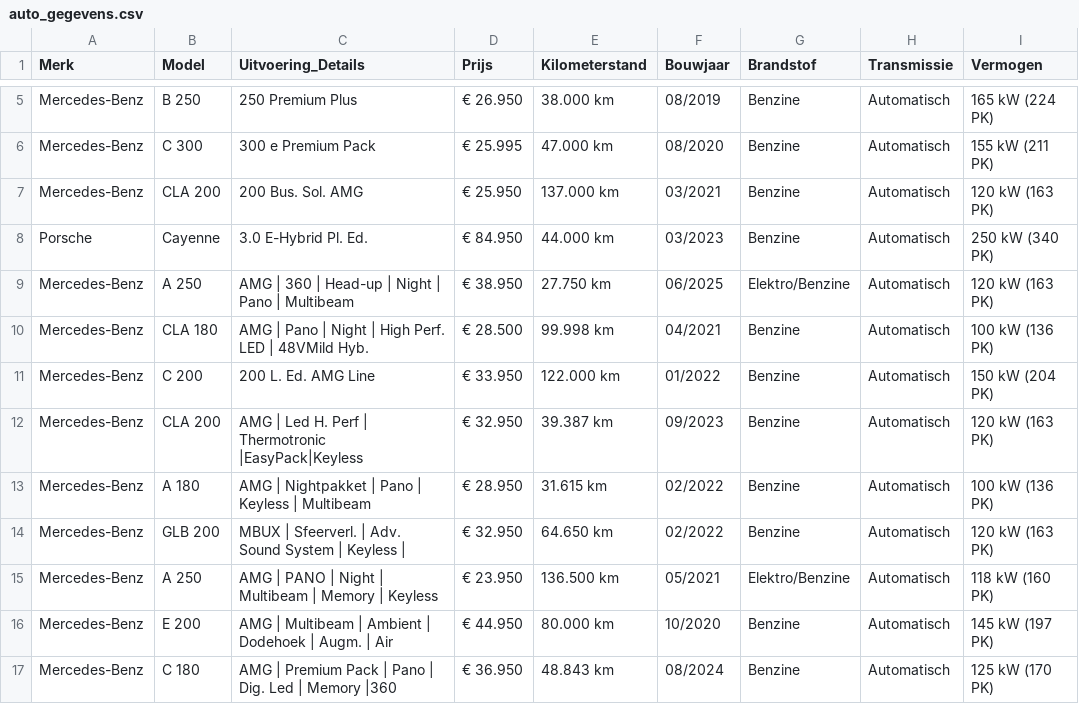
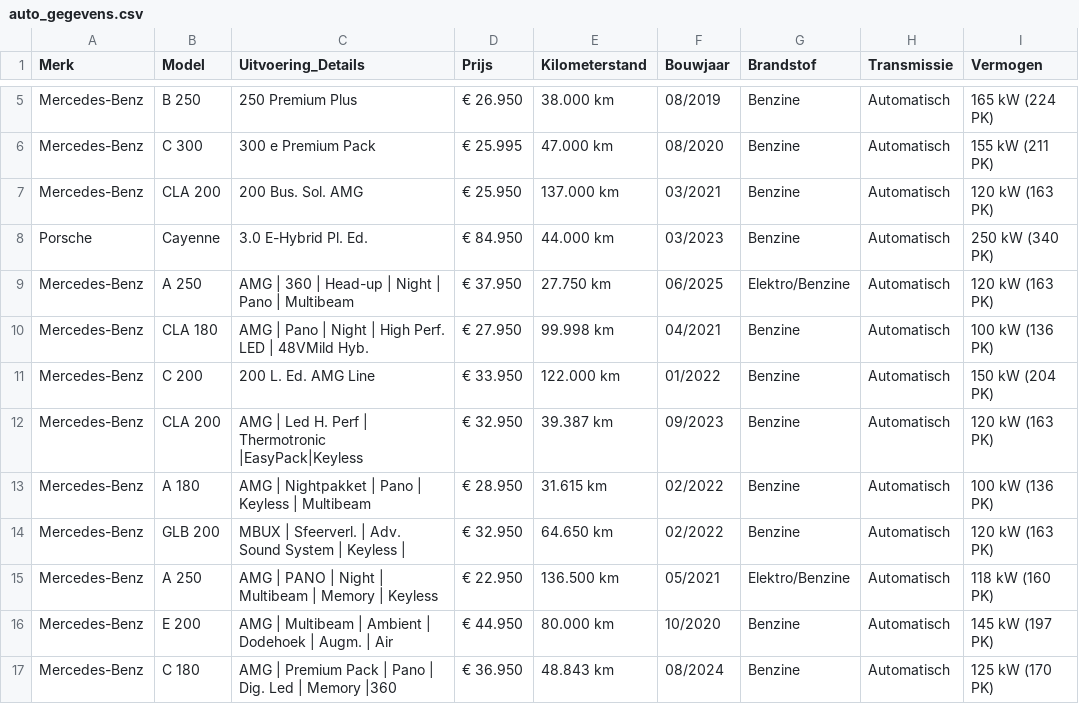
Before and after one commit to Autobedrijf/test2, a CSV file: auto_gegevens.csv, drawn as a sheet; only a part is shown, gaps mark what is left out; the diff names each change by its address in the sheet, - before the commit and + after, or states it on an @@ line.

Commit message:
Update auto_gegevens.csv via AutoScout24 scraper

```diff
--- a/auto_gegevens.csv
+++ b/auto_gegevens.csv
-D9 (Prijs): € 38.950
+D9 (Prijs): € 37.950
-D10 (Prijs): € 28.500
+D10 (Prijs): € 27.950
-D15 (Prijs): € 23.950
+D15 (Prijs): € 22.950
```
